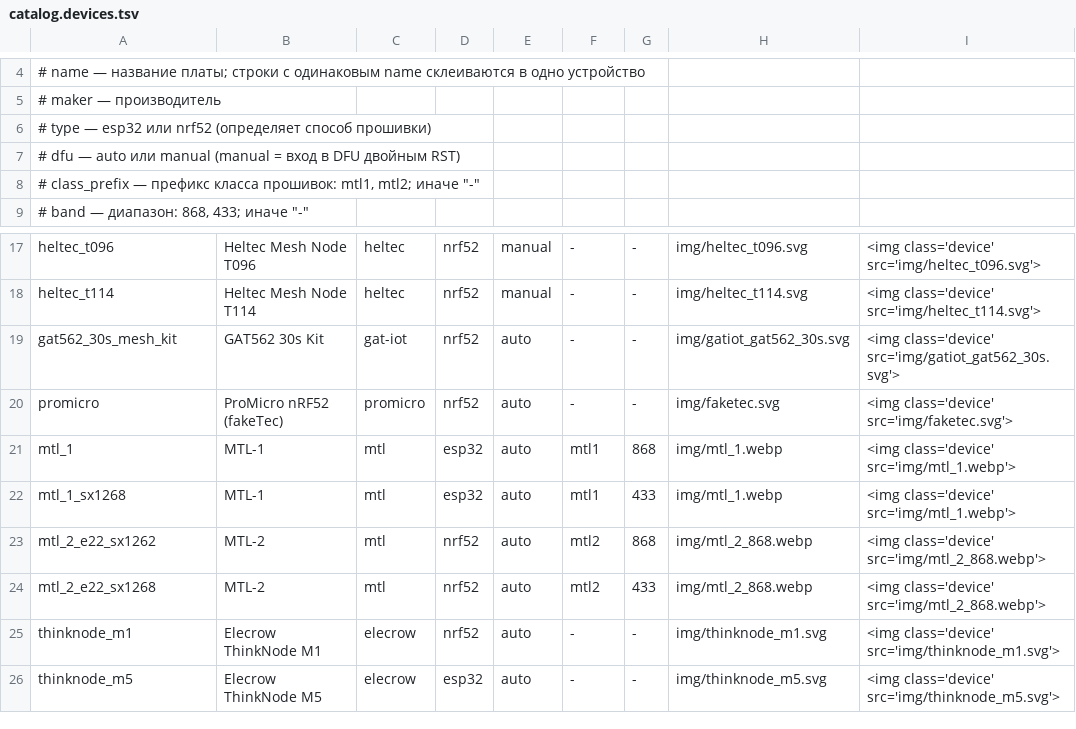
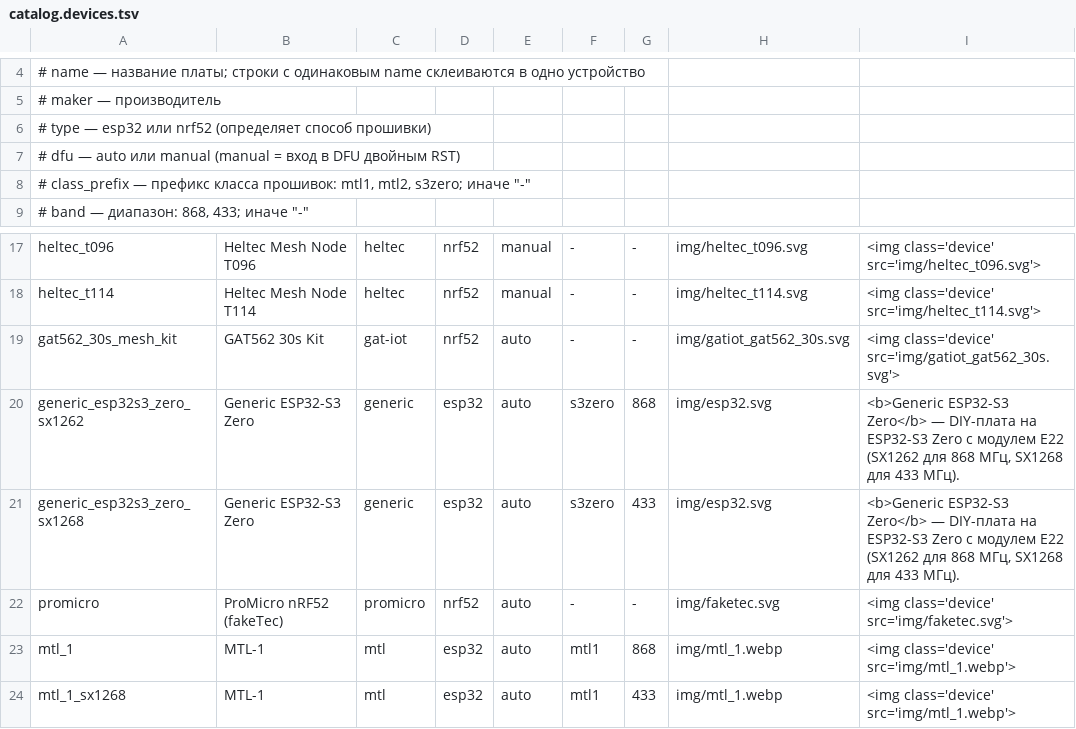
Before and after one commit to alexxxst/meshcore-flasher, a TSV file: tools/catalog.devices.tsv, drawn as a sheet; only a part is shown, gaps mark what is left out; the shorter side is filled out with more unchanged rows.

```diff
--- a/tools/catalog.devices.tsv
+++ b/tools/catalog.devices.tsv
@@ -7,3 +7,3 @@
 #   dfu           — auto или manual (manual = вход в DFU двойным RST)
-#   class_prefix  — префикс класса прошивок: mtl1, mtl2; иначе "-"
+#   class_prefix  — префикс класса прошивок: mtl1, mtl2, s3zero; иначе "-"
 #   band          — диапазон: 868, 433; иначе "-"
@@ -19,2 +19,4 @@ heltec_t114	Heltec Mesh Node T114	heltec	nrf52	manual	-	-	img/heltec_t114.svg	<i
 gat562_30s_mesh_kit	GAT562 30s Kit	gat-iot	nrf52	auto	-	-	img/gatiot_gat562_30s.svg	<img class='device' src='img/gatiot_gat562_30s.svg'>
+generic_esp32s3_zero_sx1262	Generic ESP32-S3 Zero	generic	esp32	auto	s3zero	868	img/esp32.svg	<b>Generic ESP32-S3 Zero</b> — DIY-плата на ESP32-S3 Zero с модулем E22 (SX1262 для 868 МГц, SX1268 для 433 МГц).
+generic_esp32s3_zero_sx1268	Generic ESP32-S3 Zero	generic	esp32	auto	s3zero	433	img/esp32.svg	<b>Generic ESP32-S3 Zero</b> — DIY-плата на ESP32-S3 Zero с модулем E22 (SX1262 для 868 МГц, SX1268 для 433 МГц).
 promicro	ProMicro nRF52 (fakeTec)	promicro	nrf52	auto	-	-	img/faketec.svg	<img class='device' src='img/faketec.svg'>
```
Also changed, not shown: tools/catalog.versions.tsv, 19 other files.
